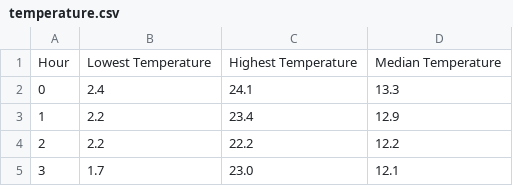
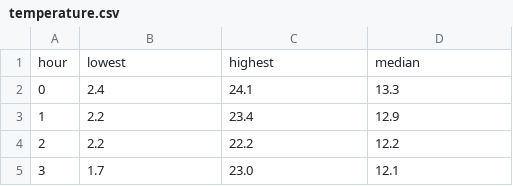
Before and after one commit to rl-institut/fleema, a CSV file: scenario_data/bad_birnbach/temperature.csv, drawn as a sheet; only a part is shown.

Commit message:
Resolve review requests, replace step with task.start_time in execute_task(), add tests for get_temperature() #39

```diff
--- a/scenario_data/bad_birnbach/temperature.csv
+++ b/scenario_data/bad_birnbach/temperature.csv
@@ -1,2 +1,2 @@
-Hour,Lowest Temperature,Highest Temperature,Median Temperature
+hour,lowest,highest,median
 0,2.4,24.1,13.3
```
Also changed, not shown: 4 other files.
